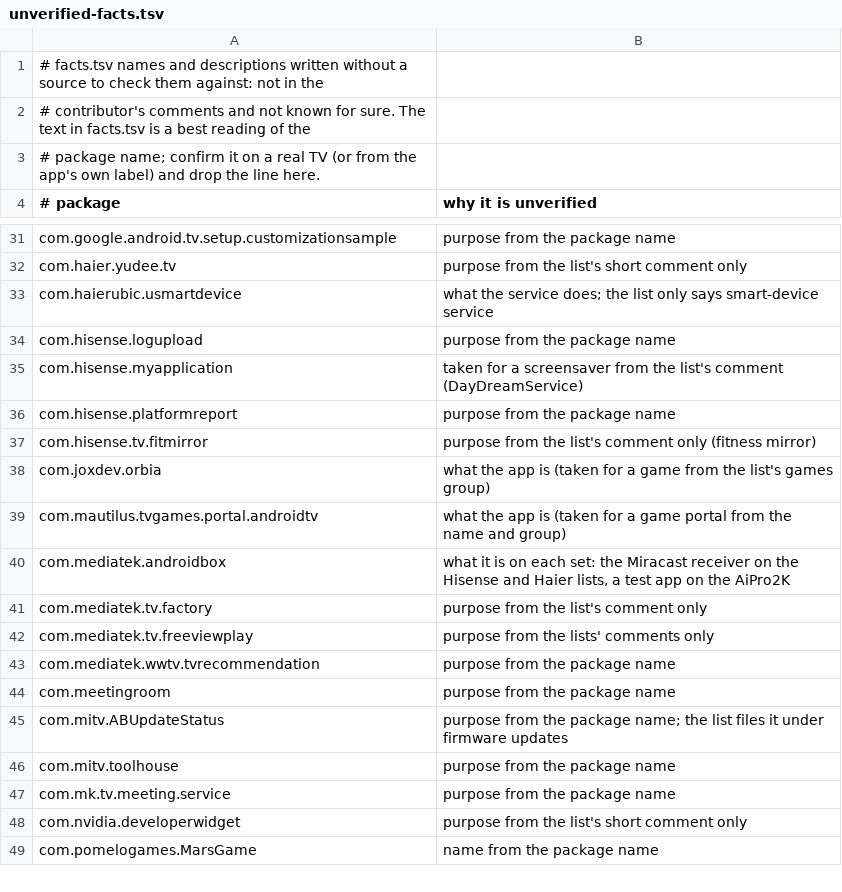
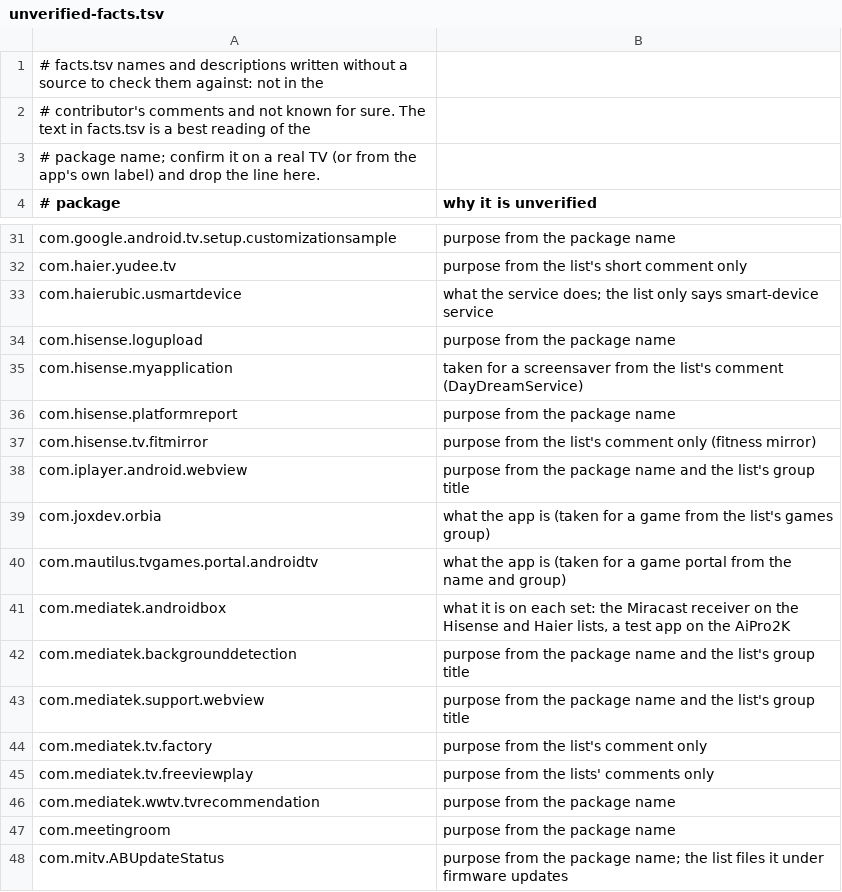
Before and after one commit to 3doxupox/cleanyourtv-app, a TSV file: core/spec/upstream-feedback/unverified-facts.tsv, drawn as a sheet; only a part is shown, gaps mark what is left out; the shorter side is filled out with more unchanged rows.

```diff
--- a/core/spec/upstream-feedback/unverified-facts.tsv
+++ b/core/spec/upstream-feedback/unverified-facts.tsv
@@ -37,2 +37,3 @@ com.hisense.platformreport	purpose from the package name
 com.hisense.tv.fitmirror	purpose from the list's comment only (fitness mirror)
+com.iplayer.android.webview	purpose from the package name and the list's group title
 com.joxdev.orbia	what the app is (taken for a game from the list's games group)
@@ -40,2 +41,4 @@ com.mautilus.tvgames.portal.androidtv	what the app is (taken for a game portal f
 com.mediatek.androidbox	what it is on each set: the Miracast receiver on the Hisense and Haier lists, a test app on the AiPro2K
+com.mediatek.backgrounddetection	purpose from the package name and the list's group title
+com.mediatek.support.webview	purpose from the package name and the list's group title
 com.mediatek.tv.factory	purpose from the list's comment only
```
Also changed, not shown: core/spec/src/main/resources/tv/cleanyour/core/spec/facts.tsv, core/spec/upstream-feedback/curation-notes.tsv, 6 other files.
